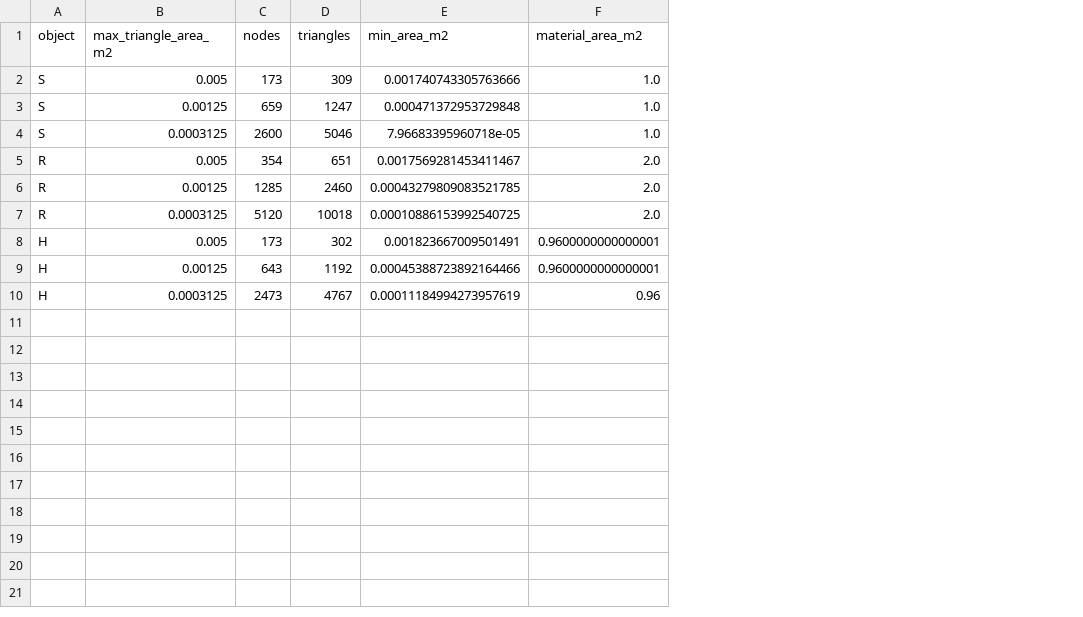
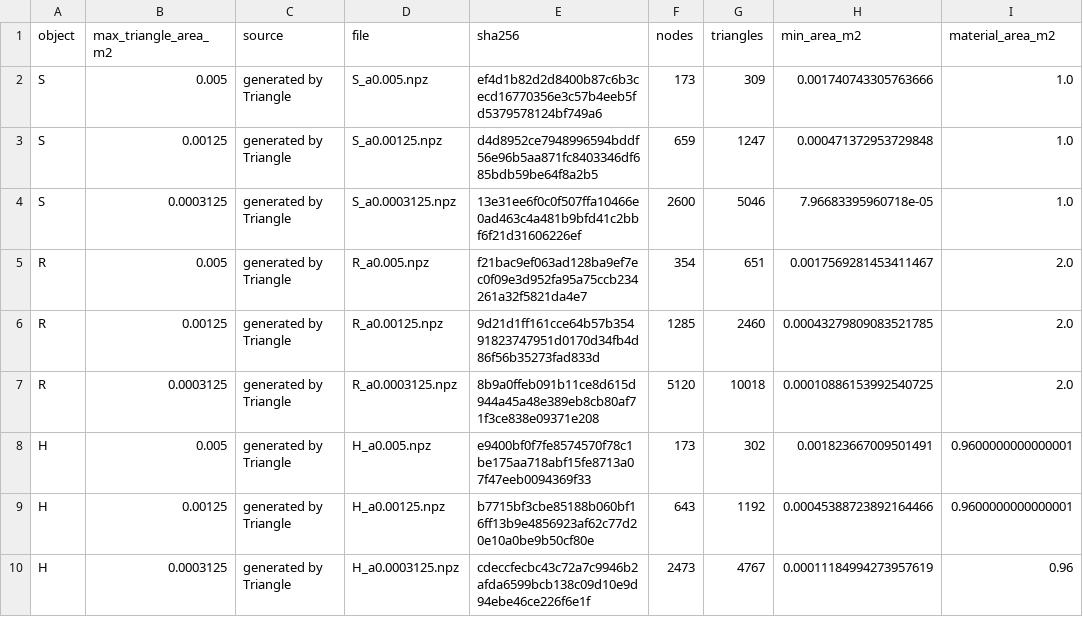
Before and after one commit to Pueblo98/NLA, a CSV file: notebook/outputs/results/objects_meshes.csv, drawn as a sheet; only a part is shown; the diff names each change by its address in the sheet, - before the commit and + after, or states it on an @@ line.

```diff
--- a/notebook/outputs/results/objects_meshes.csv
+++ b/notebook/outputs/results/objects_meshes.csv
+column C (source), rows 2-10: all generated by Triangle
+column D (file), rows 2-10: S_a0.005.npz | S_a0.00125.npz | S_a0.0003125.npz | R_a0.005.npz | R_a0.00125.npz | R_a0.0003125.npz | H_a0.005.npz | H_a0.00125.npz | H_a0.0003125.npz
+column E (sha256), rows 2-10: ef4d1b82d2d8400b87c6b3cecd16770356e3c57b4eeb5fd5379578124bf749a6 | d4d8952ce7948996594bddf56e96b5aa871fc8403346df685bdb59be64f8a2b5 | 13e31ee6f0c0f507ffa10466e0ad463c4a481b9bfd41c2bbf6f21d31606226ef | f21bac9ef063ad128ba9ef7ec0f09e3d952fa95a75ccb234261a32f5821da4e7 | 9d21d1ff161cce64b57b35491823747951d0170d34fb4d86f56b35273fad833d | 8b9a0ffeb091b11ce8d615d944a45a48e389eb8cb80af71f3ce838e09371e208 | e9400bf0f7fe8574570f78c1be175aa718abf15fe8713a07f47eeb0094369f33 | b7715bf3cbe85188b060bf16ff13b9e4856923af62c77d20e10a0be9b50cf80e | cdeccfecbc43c72a7c9946b2afda6599bcb138c09d10e9d94ebe46ce226f6e1f
```
Also changed, not shown: notebook/outputs/results/objects_mesh_differences.csv, notebook/outputs/results/structured_refinement.csv, 16 other files.
